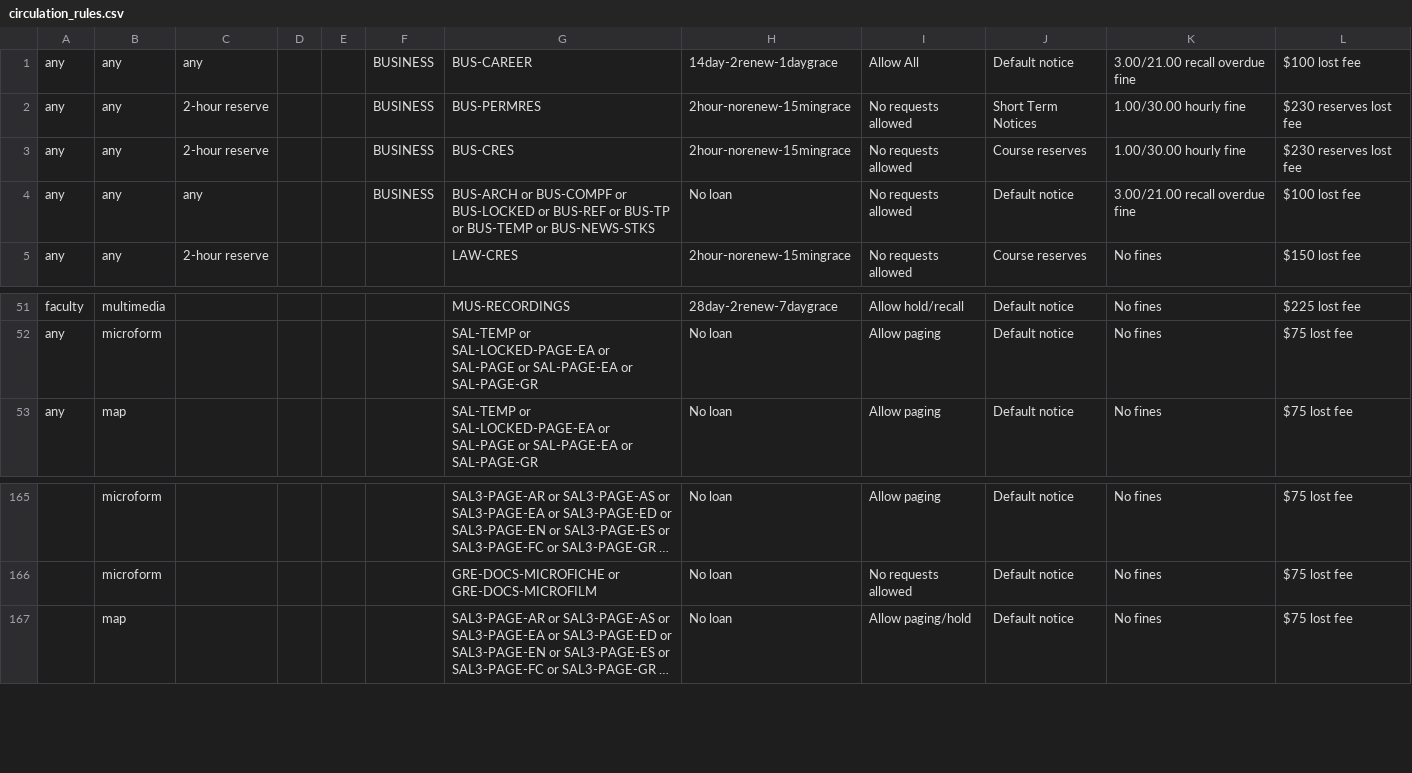
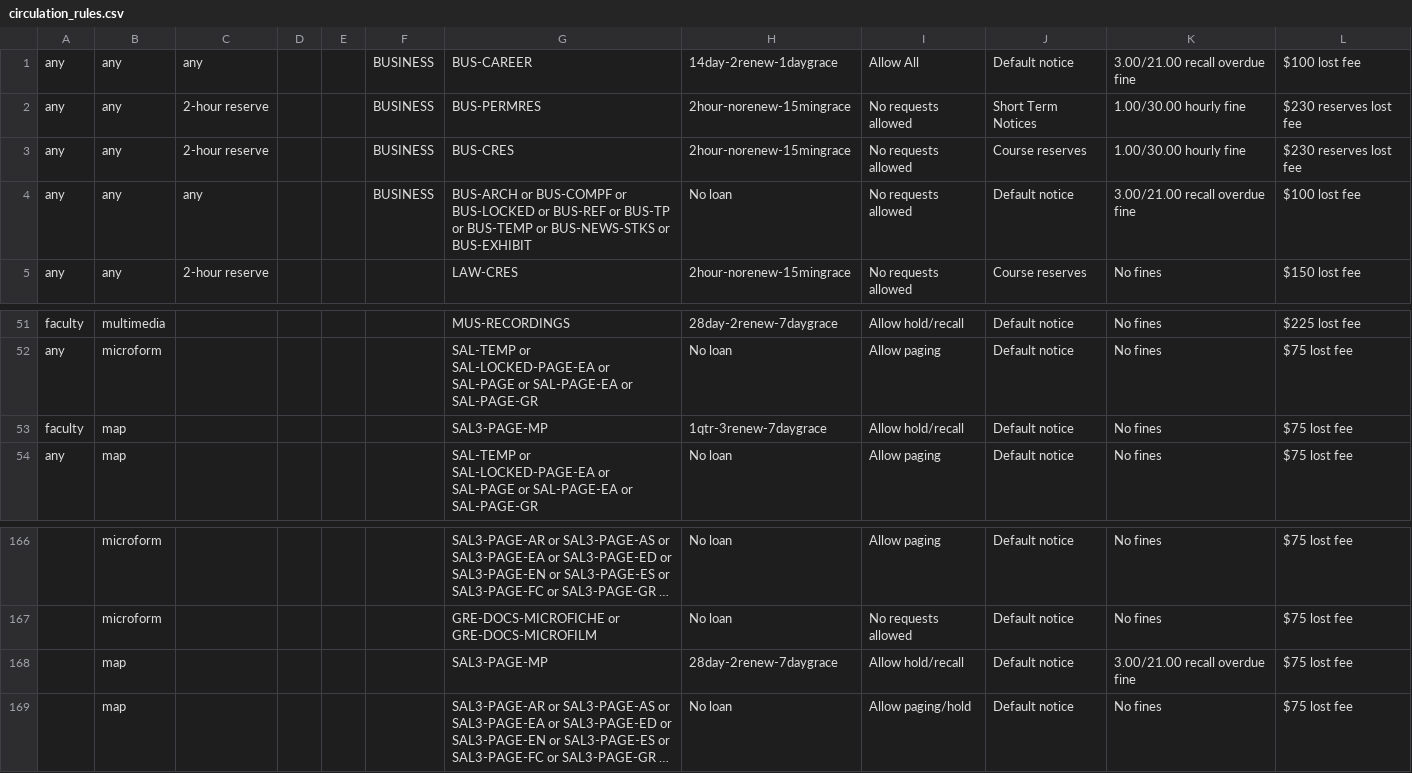
Before and after one commit to sul-dlss/sul-requests, a CSV file: config/folio/circulation_rules.csv, drawn as a sheet; only a part is shown, gaps mark what is left out; long unchanged cells end in …; the diff names each change by its address in the sheet, - before the commit and + after, or states it on an @@ line.

Commit message:
Update FOLIO types

```diff
--- a/config/folio/circulation_rules.csv
+++ b/config/folio/circulation_rules.csv
-G4: …or BUS-NEWS-STKS
+G4: …or BUS-NEWS-STKS or BUS-EXHIBIT
+row 53: faculty | map |  |  |  |  | SAL3-PAGE-MP | 1qtr-3renew-7daygrace | Allow hold/recall | Default notice | No fines | $75 lost fee
+row 168:  | map |  |  |  |  | SAL3-PAGE-MP | 28day-2renew-7daygrace | Allow hold/recall | Default notice | 3.00/21.00 recall overdue fine | $75 lost fee
```
Also changed, not shown: 2 other files.
